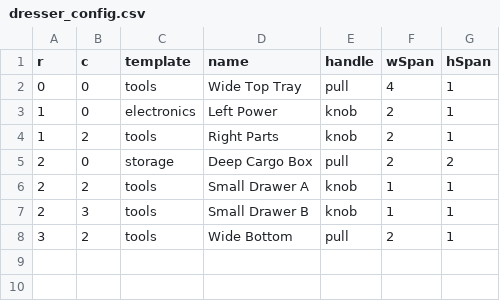
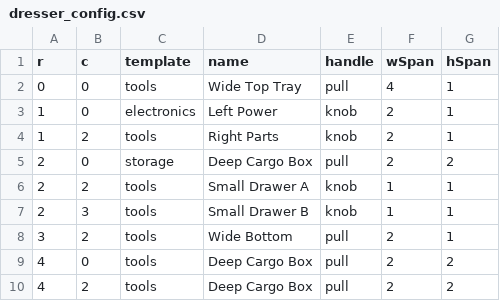
Before and after one commit to smystik9/Cajon, a CSV file: Cajon_preview/dresser_config.csv, drawn as a sheet.

Commit message:
Update dresser_config.csv

```diff
--- a/Cajon_preview/dresser_config.csv
+++ b/Cajon_preview/dresser_config.csv
@@ -8 +8,3 @@ r, c, template, name, handle, wSpan, hSpan
 3, 2, tools, Wide Bottom, pull, 2, 1
+4, 0, tools, Deep Cargo Box, pull, 2, 2
+4, 2, tools, Deep Cargo Box, pull, 2, 2
```
